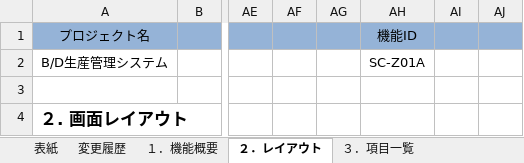
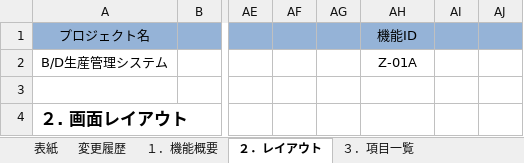
Before and after one commit to LeviDlflu/backdoor, an Excel workbook: 01_基本設計書/20200220リリース/SC-Z01A_入出庫来歴照会.xlsx, sheet ２．レイアウト, drawn as a sheet; only a part is shown, gaps mark what is left out; values as stored, in another font and other column widths than the file's, no borders; charts and pictures not drawn; the diff names each change by its address in the sheet, - before the commit and + after, or states it on an @@ line.

```diff
--- a/01_基本設計書/20200220リリース/SC-Z01A_入出庫来歴照会.xlsx (sheet ２．レイアウト)
+++ b/01_基本設計書/20200220リリース/SC-Z01A_入出庫来歴照会.xlsx (sheet ２．レイアウト)
-AH2: SC-Z01A
+AH2: Z-01A
```
Also changed, not shown: sheet ３．項目一覧, sheet １．機能概要, sheet ５．メッセージ仕様, sheet ４．イベント仕様, sheet ６．補足事項, charts or pictures, 01_基本設計書/20200220リリース/SC-K13_当日実績参照.xlsx, 01_基本設計書/20200220リリース/SC-K14A_前日以前詳細実績参照.xlsx, 17 other files.
